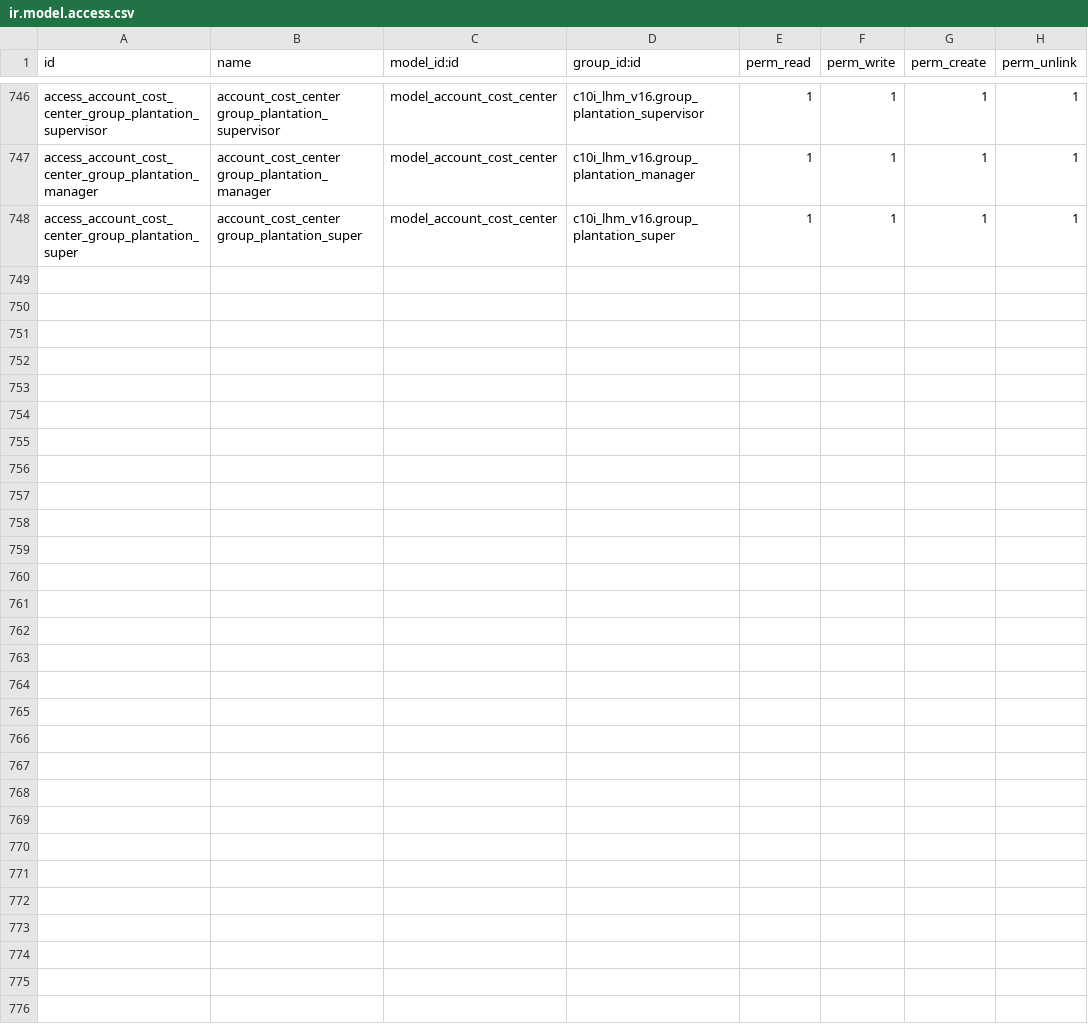
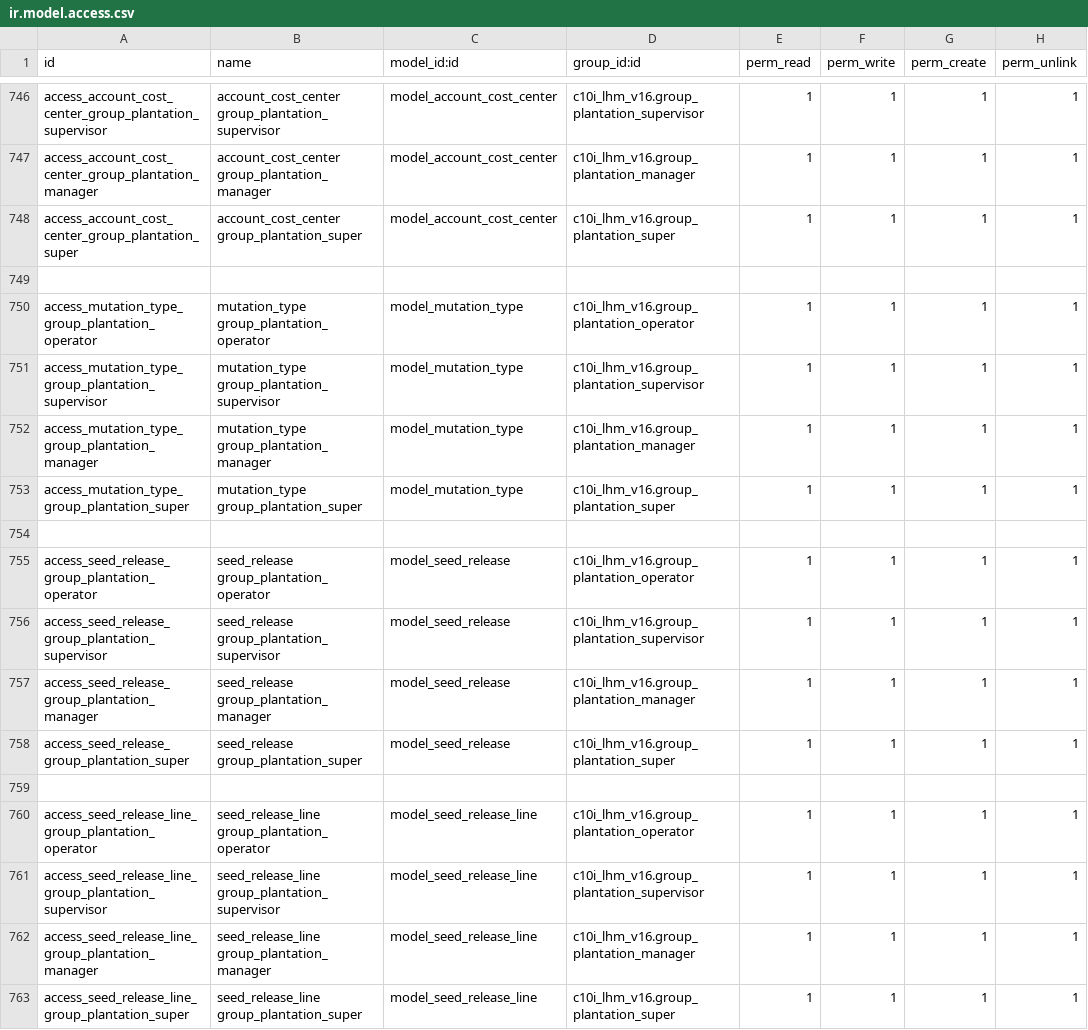
Before and after one commit to NRanggA/odoo16nyalindung, a CSV file: c10i_lhm_v16/security/ir.model.access.csv, drawn as a sheet; only a part is shown, gaps mark what is left out; the diff names each change by its address in the sheet, - before the commit and + after, or states it on an @@ line.

```diff
--- a/c10i_lhm_v16/security/ir.model.access.csv
+++ b/c10i_lhm_v16/security/ir.model.access.csv
+row 749: (empty)
+row 750: access_mutation_type_group_plantation_operator | mutation_type group_plantation_operator | model_mutation_type | c10i_lhm_v16.group_plantation_operator | 1 | 1 | 1 | 1
+row 751: access_mutation_type_group_plantation_supervisor | mutation_type group_plantation_supervisor | model_mutation_type | c10i_lhm_v16.group_plantation_supervisor | 1 | 1 | 1 | 1
+row 752: access_mutation_type_group_plantation_manager | mutation_type group_plantation_manager | model_mutation_type | c10i_lhm_v16.group_plantation_manager | 1 | 1 | 1 | 1
+row 753: access_mutation_type_group_plantation_super | mutation_type group_plantation_super | model_mutation_type | c10i_lhm_v16.group_plantation_super | 1 | 1 | 1 | 1
+row 754: (empty)
+row 755: access_seed_release_group_plantation_operator | seed_release group_plantation_operator | model_seed_release | c10i_lhm_v16.group_plantation_operator | 1 | 1 | 1 | 1
+row 756: access_seed_release_group_plantation_supervisor | seed_release group_plantation_supervisor | model_seed_release | c10i_lhm_v16.group_plantation_supervisor | 1 | 1 | 1 | 1
+row 757: access_seed_release_group_plantation_manager | seed_release group_plantation_manager | model_seed_release | c10i_lhm_v16.group_plantation_manager | 1 | 1 | 1 | 1
+row 758: access_seed_release_group_plantation_super | seed_release group_plantation_super | model_seed_release | c10i_lhm_v16.group_plantation_super | 1 | 1 | 1 | 1
+row 759: (empty)
+row 760: access_seed_release_line_group_plantation_operator | seed_release_line group_plantation_operator | model_seed_release_line | c10i_lhm_v16.group_plantation_operator | 1 | 1 | 1 | 1
+row 761: access_seed_release_line_group_plantation_supervisor | seed_release_line group_plantation_supervisor | model_seed_release_line | c10i_lhm_v16.group_plantation_supervisor | 1 | 1 | 1 | 1
+row 762: access_seed_release_line_group_plantation_manager | seed_release_line group_plantation_manager | model_seed_release_line | c10i_lhm_v16.group_plantation_manager | 1 | 1 | 1 | 1
+row 763: access_seed_release_line_group_plantation_super | seed_release_line group_plantation_super | model_seed_release_line | c10i_lhm_v16.group_plantation_super | 1 | 1 | 1 | 1
```
Also changed, not shown: 6 other files.
